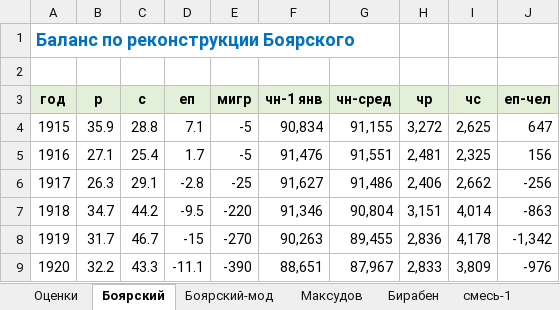
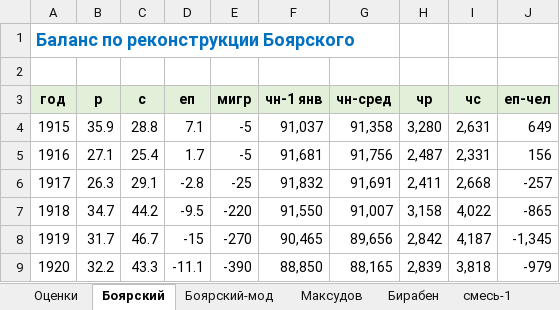
Before and after one commit to oboguev/RTSS, an Excel workbook: workbooks/rsfsr-1915-1926.xlsm, sheet Боярский, drawn as a sheet; only a part is shown; values as stored, in another font and other column widths than the file's, no borders; the diff covers the shown part only; the diff names each change by its address in the sheet, - before the commit and + after, or states it on an @@ line.

```diff
--- a/workbooks/rsfsr-1915-1926.xlsm (sheet Боярский)
+++ b/workbooks/rsfsr-1915-1926.xlsm (sheet Боярский)
-F4 (чн-1 янв): 90,834
+F4 (чн-1 янв): 91,037
-G4 (чн-сред): 91,155
+G4 (чн-сред): 91,358
-H4 (чр): 3,272
+H4 (чр): 3,280
-I4 (чс): 2,625
+I4 (чс): 2,631
-J4 (еп-чел): 647
+J4 (еп-чел): 649
-F5 (чн-1 янв): 91,476
+F5 (чн-1 янв): 91,681
-G5 (чн-сред): 91,551
+G5 (чн-сред): 91,756
-H5 (чр): 2,481
+H5 (чр): 2,487
-I5 (чс): 2,325
+I5 (чс): 2,331
-F6 (чн-1 янв): 91,627
+F6 (чн-1 янв): 91,832
-G6 (чн-сред): 91,486
+G6 (чн-сред): 91,691
-H6 (чр): 2,406
+H6 (чр): 2,411
-I6 (чс): 2,662
+I6 (чс): 2,668
-J6 (еп-чел): -256
+J6 (еп-чел): -257
-F7 (чн-1 янв): 91,346
+F7 (чн-1 янв): 91,550
-G7 (чн-сред): 90,804
+G7 (чн-сред): 91,007
-H7 (чр): 3,151
+H7 (чр): 3,158
-I7 (чс): 4,014
+I7 (чс): 4,022
-J7 (еп-чел): -863
+J7 (еп-чел): -865
-F8 (чн-1 янв): 90,263
+F8 (чн-1 янв): 90,465
-G8 (чн-сред): 89,455
+G8 (чн-сред): 89,656
-H8 (чр): 2,836
+H8 (чр): 2,842
-I8 (чс): 4,178
+I8 (чс): 4,187
-J8 (еп-чел): -1,342
+J8 (еп-чел): -1,345
-F9 (чн-1 янв): 88,651
+F9 (чн-1 янв): 88,850
-G9 (чн-сред): 87,967
+G9 (чн-сред): 88,165
-H9 (чр): 2,833
+H9 (чр): 2,839
-I9 (чс): 3,809
+I9 (чс): 3,818
-J9 (еп-чел): -976
+J9 (еп-чел): -979
```
Also changed, not shown: 3 added rows and 32 edited cells elsewhere in this sheet, sheet итог, sheet Боярский-мод, sheet Бирабен, sheet Максудов, charts or pictures.
